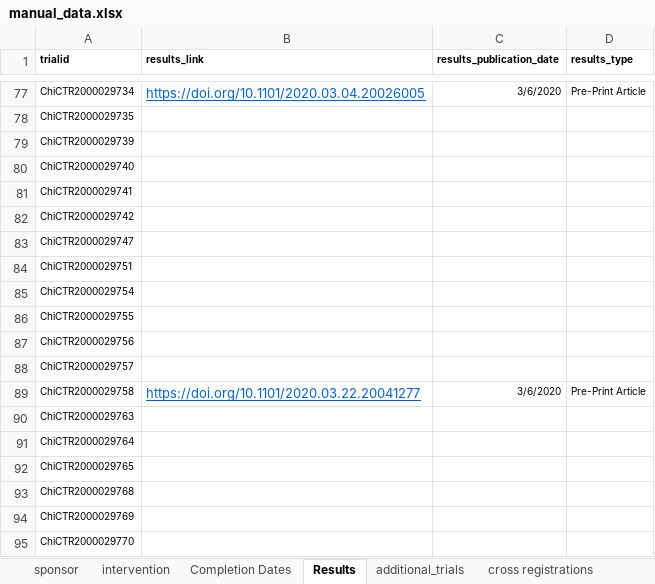
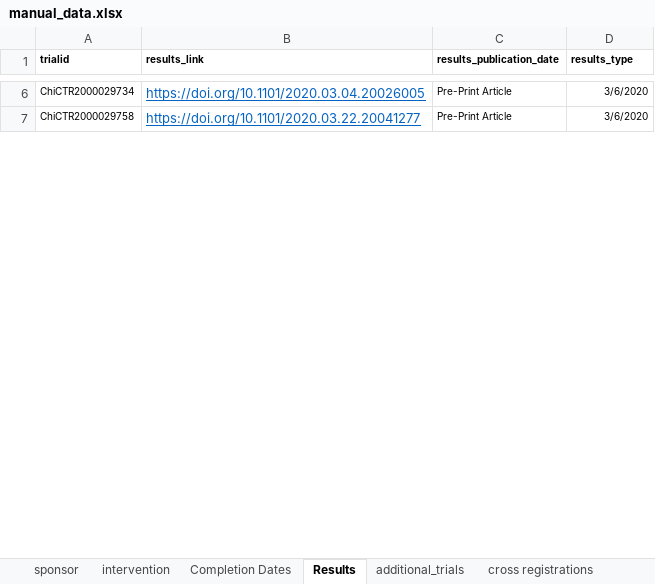
Before and after one commit to ebmdatalab/covid_trials_tracker-covid, an Excel workbook: notebooks/manual_data.xlsx, sheet Results, drawn as a sheet; only a part is shown, gaps mark what is left out; values as stored, in another font and other column widths than the file's, no borders; removed rows and columns are numbered as before the commit, all else as after; the diff covers the shown part only; the diff names each change by its address in the sheet, - before the commit and + after, or states it on an @@ line.

Commit message:
Final Data Commits for 15 Apr update
Updating the way results are recorded in 'manual_data' and creating final JSON files

```diff
--- a/notebooks/manual_data.xlsx (sheet Results)
+++ b/notebooks/manual_data.xlsx (sheet Results)
-C6 (results_publication_date): 3/6/2020
+C6 (results_publication_date): Pre-Print Article
-D6 (results_type): Pre-Print Article
+D6 (results_type): 3/6/2020
-row 78: ChiCTR2000029735
-row 79: ChiCTR2000029739
-row 80: ChiCTR2000029740
-row 81: ChiCTR2000029741
-row 82: ChiCTR2000029742
-row 83: ChiCTR2000029747
-row 84: ChiCTR2000029751
-row 85: ChiCTR2000029754
-row 86: ChiCTR2000029755
-row 87: ChiCTR2000029756
-row 88: ChiCTR2000029757
-C7 (results_publication_date): 3/6/2020
+C7 (results_publication_date): Pre-Print Article
-D7 (results_type): Pre-Print Article
+D7 (results_type): 3/6/2020
-row 90: ChiCTR2000029763
-row 91: ChiCTR2000029764
-row 92: ChiCTR2000029765
-row 93: ChiCTR2000029768
-row 94: ChiCTR2000029769
-row 95: ChiCTR2000029770
```
Also changed, not shown: 5 added rows, 836 removed rows, 59 edited cells and cell formats elsewhere in this sheet, 3 other files.
